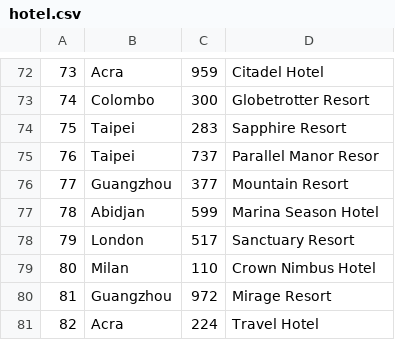
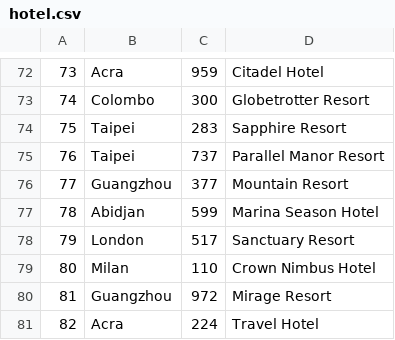
Before and after one commit to Artemis-Zeus/star_airlines, a CSV file: sql/hotel.csv, drawn as a sheet; only a part is shown, gaps mark what is left out; the diff covers the shown part only.

```diff
--- a/sql/hotel.csv
+++ b/sql/hotel.csv
@@ -74,3 +74,3 @@
 75,Taipei,283,Sapphire Resort
-76,Taipei,737,Parallel Manor Resor
+76,Taipei,737,Parallel Manor Resort
 77,Guangzhou,377,Mountain Resort
```
Also changed, not shown: 18 edited cells elsewhere in this file, sql/user.csv, 2 other files.
